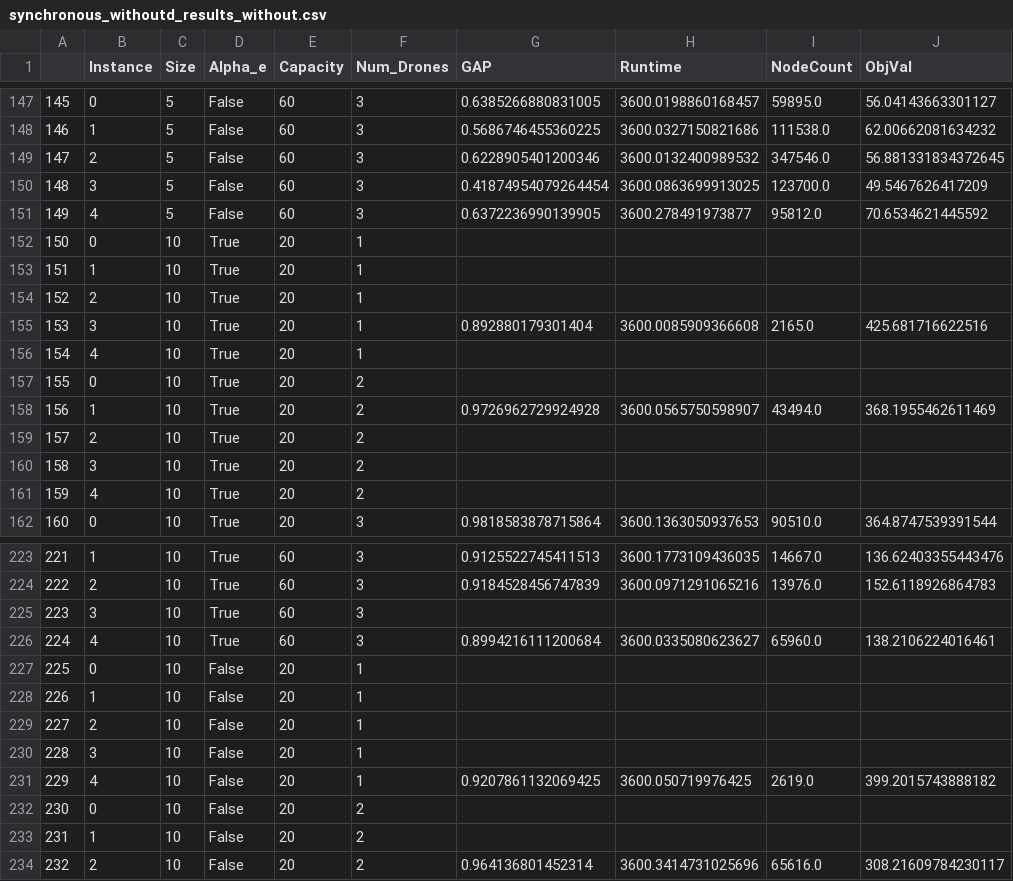
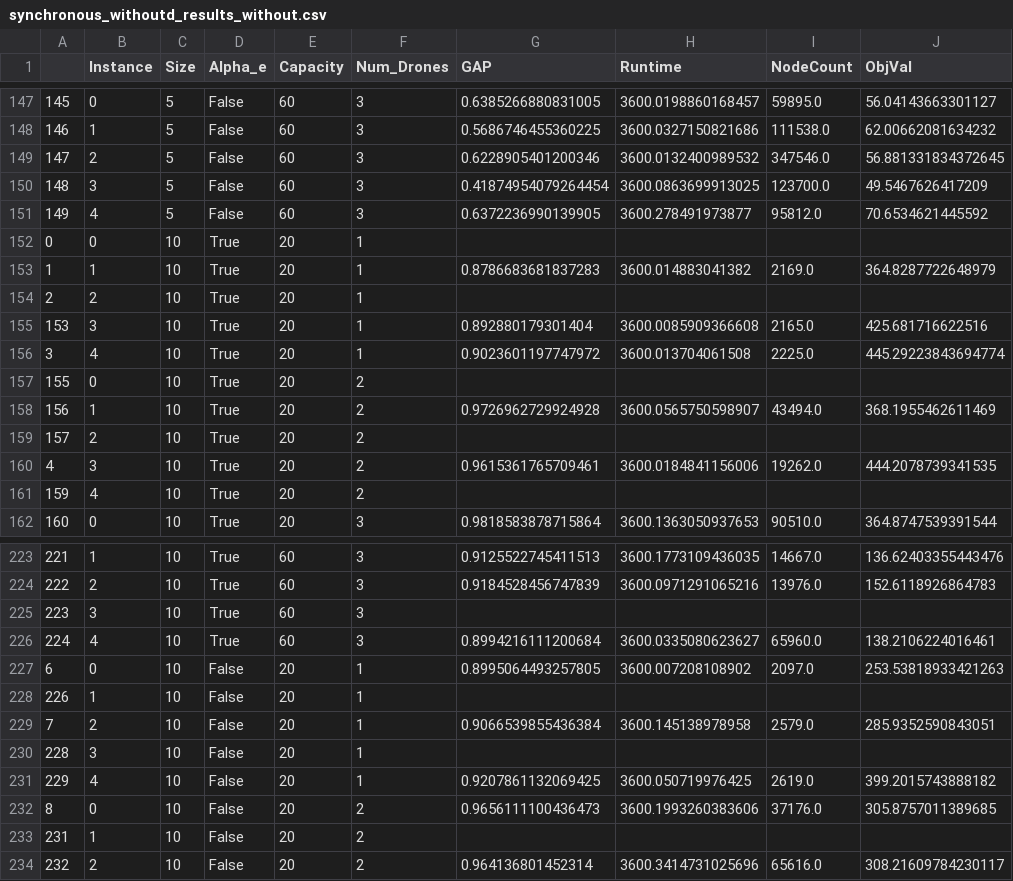
Before and after one commit to z72vamac/AMMDRPG, a CSV file: results/synchronous_withoutd_results_without.csv, drawn as a sheet; only a part is shown, gaps mark what is left out; the diff covers the shown part only.

```diff
--- a/results/synchronous_withoutd_results_without.csv
+++ b/results/synchronous_withoutd_results_without.csv
@@ -151,7 +151,7 @@
 149,4,5,False,60,3,0.6372236990139905,3600.278491973877,95812.0,70.6534621445592
-150,0,10,True,20,1,,,,
-151,1,10,True,20,1,,,,
-152,2,10,True,20,1,,,,
+0,0,10,True,20,1,,,,
+1,1,10,True,20,1,0.8786683681837283,3600.014883041382,2169.0,364.8287722648979
+2,2,10,True,20,1,,,,
 153,3,10,True,20,1,0.892880179301404,3600.0085909366608,2165.0,425.681716622516
-154,4,10,True,20,1,,,,
+3,4,10,True,20,1,0.9023601197747972,3600.013704061508,2225.0,445.29223843694774
 155,0,10,True,20,2,,,,
@@ -159,3 +159,3 @@
 157,2,10,True,20,2,,,,
-158,3,10,True,20,2,,,,
+4,3,10,True,20,2,0.9615361765709461,3600.0184841156006,19262.0,444.2078739341535
 159,4,10,True,20,2,,,,
@@ -226,8 +226,8 @@
 224,4,10,True,60,3,0.8994216111200684,3600.0335080623627,65960.0,138.2106224016461
-225,0,10,False,20,1,,,,
+6,0,10,False,20,1,0.8995064493257805,3600.007208108902,2097.0,253.53818933421263
 226,1,10,False,20,1,,,,
-227,2,10,False,20,1,,,,
+7,2,10,False,20,1,0.9066539855436384,3600.145138978958,2579.0,285.9352590843051
 228,3,10,False,20,1,,,,
 229,4,10,False,20,1,0.9207861132069425,3600.050719976425,2619.0,399.2015743888182
-230,0,10,False,20,2,,,,
+8,0,10,False,20,2,0.9656111100436473,3600.1993260383606,37176.0,305.8757011389685
 231,1,10,False,20,2,,,,
```
Also changed, not shown: 15 edited cells elsewhere in this file, results/synchronous_withoutd_results_with.csv.
